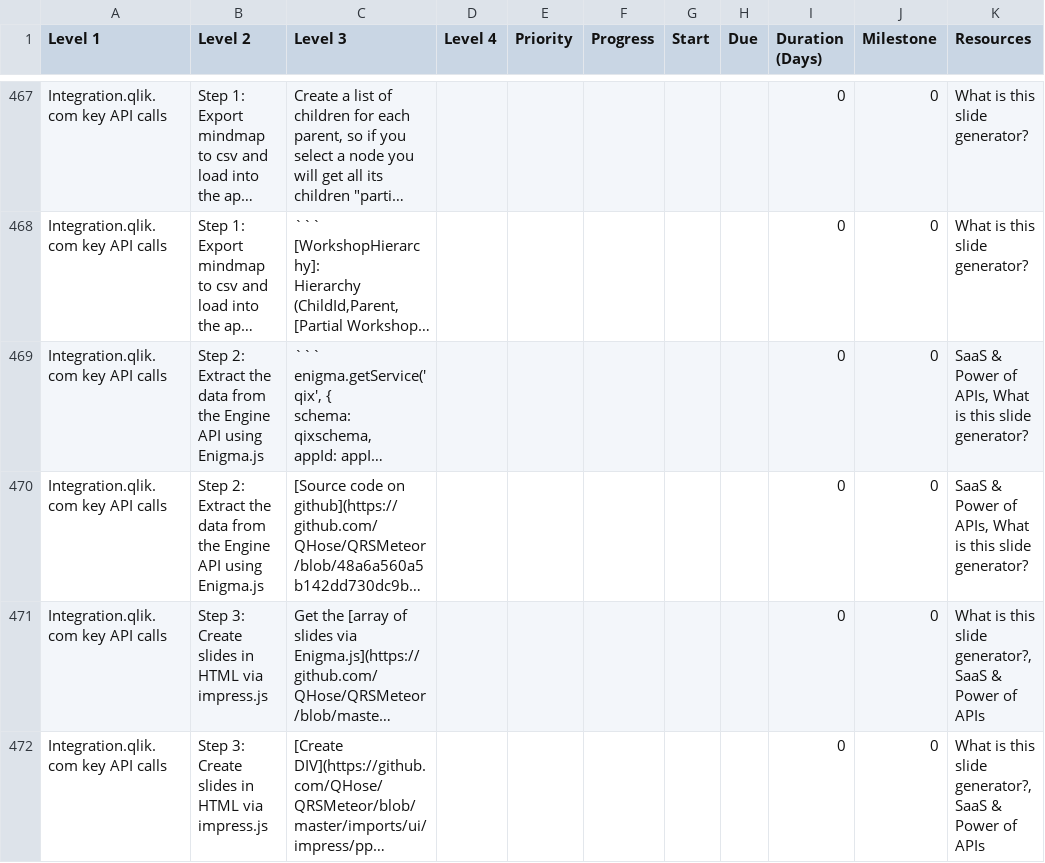
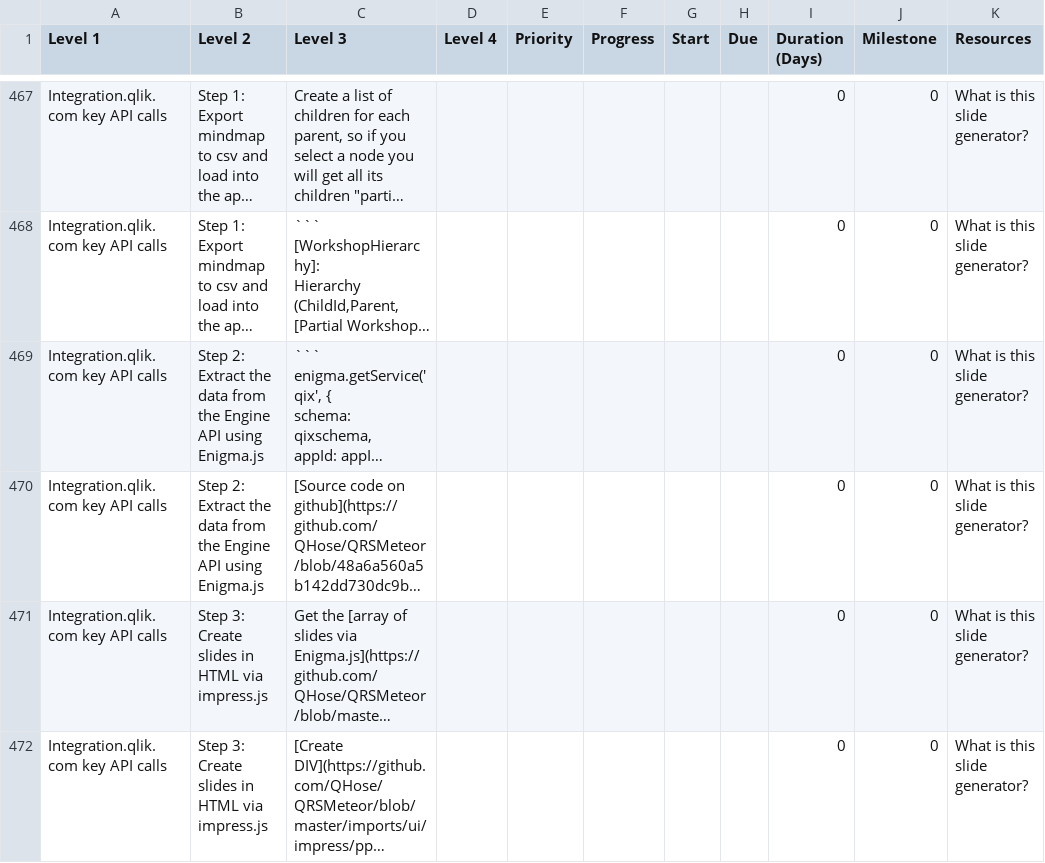
Before and after one commit to QHose/QRSMeteor, a CSV file: Sense Demo materials/SaaS presentation input.csv, drawn as a sheet; only a part is shown, gaps mark what is left out; long unchanged cells end in …; the diff covers the shown part only; the diff names each change by its address in the sheet, - before the commit and + after, or states it on an @@ line.

```diff
--- a/Sense Demo materials/SaaS presentation input.csv
+++ b/Sense Demo materials/SaaS presentation input.csv
-K469:K470 (Resources): SaaS & Power of APIs, What is this slide generator?
+K469:K470 (Resources): What is this slide generator?
-K471:K472 (Resources): What is this slide generator?, SaaS & Power of APIs
+K471:K472 (Resources): What is this slide generator?
```
Also changed, not shown: 16 edited cells elsewhere in this file, 4 other files.
